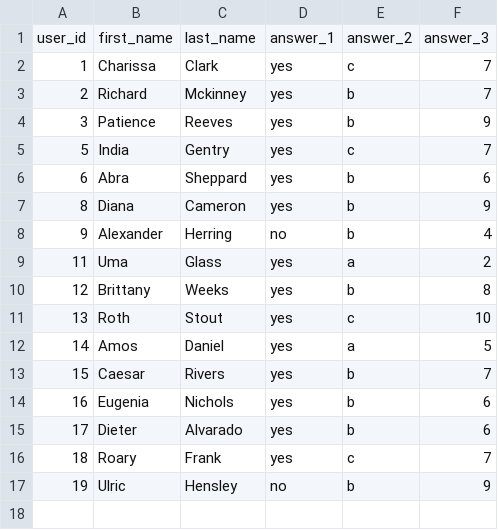
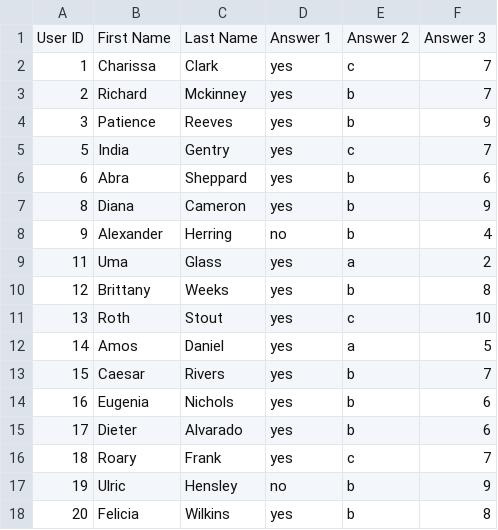
Before and after one commit to BaileySwift/multiverse-devops-assessment-2, a CSV file: python-survey-app/clean_results.csv, drawn as a sheet.

```diff
--- a/python-survey-app/clean_results.csv
+++ b/python-survey-app/clean_results.csv
@@ -1,2 +1,2 @@
-user_id,first_name,last_name,answer_1,answer_2,answer_3
+User ID,First Name,Last Name,Answer 1,Answer 2,Answer 3
 1,Charissa,Clark,yes,c,7
@@ -17 +17,2 @@ user_id,first_name,last_name,answer_1,answer_2,answer_3
 19,Ulric,Hensley,no,b,9
+20,Felicia,Wilkins,yes,b,8
```
Also changed, not shown: python-survey-app/results.csv, 6 other files.
